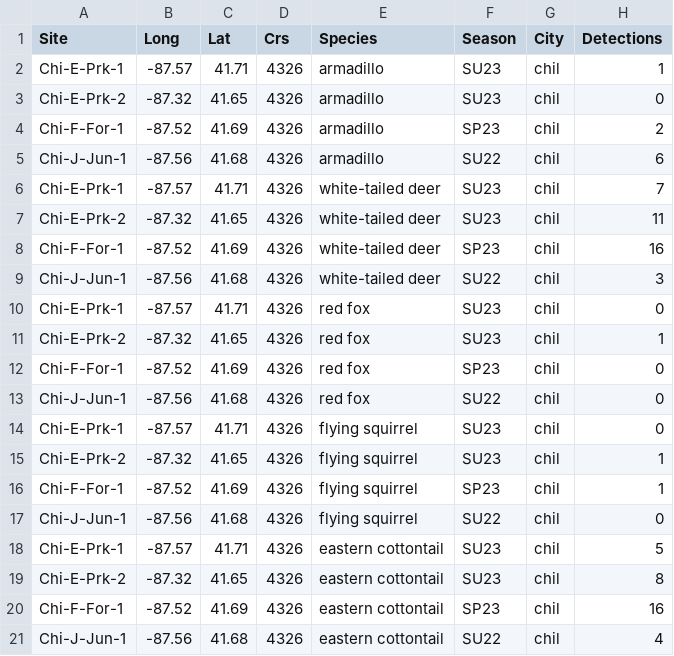
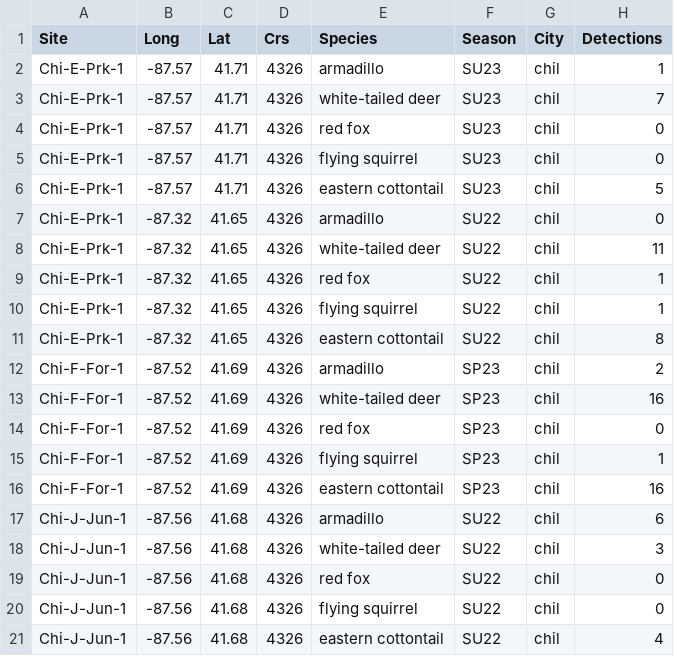
Before and after one commit to urbanwildlifeinstitute/UWIN_tutorials, a CSV file: challenges/basic_data_manipulation/capture_history.csv, drawn as a sheet.

```diff
--- a/challenges/basic_data_manipulation/capture_history.csv
+++ b/challenges/basic_data_manipulation/capture_history.csv
@@ -2,20 +2,20 @@ Site,Long,Lat,Crs,Species,Season,City,Detections
 Chi-E-Prk-1,-87.57,41.71,4326,armadillo,SU23,chil,1
-Chi-E-Prk-2,-87.32,41.65,4326,armadillo,SU23,chil,0
+Chi-E-Prk-1,-87.57,41.71,4326,white-tailed deer,SU23,chil,7
+Chi-E-Prk-1,-87.57,41.71,4326,red fox,SU23,chil,0
+Chi-E-Prk-1,-87.57,41.71,4326,flying squirrel,SU23,chil,0
+Chi-E-Prk-1,-87.57,41.71,4326,eastern cottontail,SU23,chil,5
+Chi-E-Prk-1,-87.32,41.65,4326,armadillo,SU22,chil,0
+Chi-E-Prk-1,-87.32,41.65,4326,white-tailed deer,SU22,chil,11
+Chi-E-Prk-1,-87.32,41.65,4326,red fox,SU22,chil,1
+Chi-E-Prk-1,-87.32,41.65,4326,flying squirrel,SU22,chil,1
+Chi-E-Prk-1,-87.32,41.65,4326,eastern cottontail,SU22,chil,8
 Chi-F-For-1,-87.52,41.69,4326,armadillo,SP23,chil,2
+Chi-F-For-1,-87.52,41.69,4326,white-tailed deer,SP23,chil,16
+Chi-F-For-1,-87.52,41.69,4326,red fox,SP23,chil,0
+Chi-F-For-1,-87.52,41.69,4326,flying squirrel,SP23,chil,1
+Chi-F-For-1,-87.52,41.69,4326,eastern cottontail,SP23,chil,16
 Chi-J-Jun-1,-87.56,41.68,4326,armadillo,SU22,chil,6
-Chi-E-Prk-1,-87.57,41.71,4326,white-tailed deer,SU23,chil,7
-Chi-E-Prk-2,-87.32,41.65,4326,white-tailed deer,SU23,chil,11
-Chi-F-For-1,-87.52,41.69,4326,white-tailed deer,SP23,chil,16
 Chi-J-Jun-1,-87.56,41.68,4326,white-tailed deer,SU22,chil,3
-Chi-E-Prk-1,-87.57,41.71,4326,red fox,SU23,chil,0
-Chi-E-Prk-2,-87.32,41.65,4326,red fox,SU23,chil,1
-Chi-F-For-1,-87.52,41.69,4326,red fox,SP23,chil,0
 Chi-J-Jun-1,-87.56,41.68,4326,red fox,SU22,chil,0
-Chi-E-Prk-1,-87.57,41.71,4326,flying squirrel,SU23,chil,0
-Chi-E-Prk-2,-87.32,41.65,4326,flying squirrel,SU23,chil,1
-Chi-F-For-1,-87.52,41.69,4326,flying squirrel,SP23,chil,1
 Chi-J-Jun-1,-87.56,41.68,4326,flying squirrel,SU22,chil,0
-Chi-E-Prk-1,-87.57,41.71,4326,eastern cottontail,SU23,chil,5
-Chi-E-Prk-2,-87.32,41.65,4326,eastern cottontail,SU23,chil,8
-Chi-F-For-1,-87.52,41.69,4326,eastern cottontail,SP23,chil,16
 Chi-J-Jun-1,-87.56,41.68,4326,eastern cottontail,SU22,chil,4
```
Also changed, not shown: challenges/basic_data_manipulation/field_data.csv, 3 other files.
